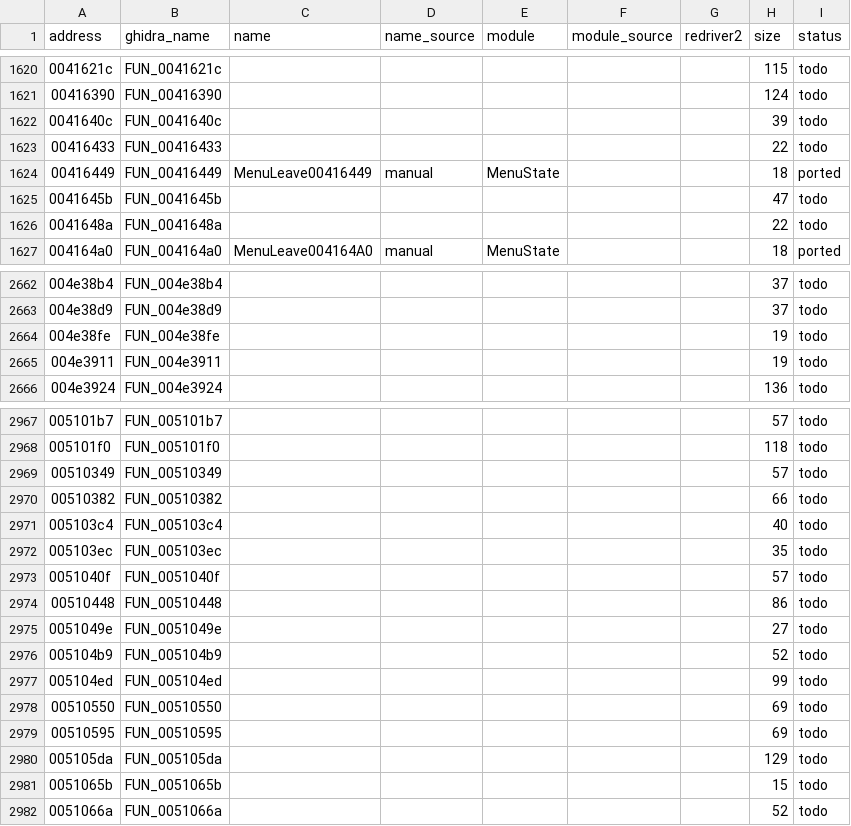
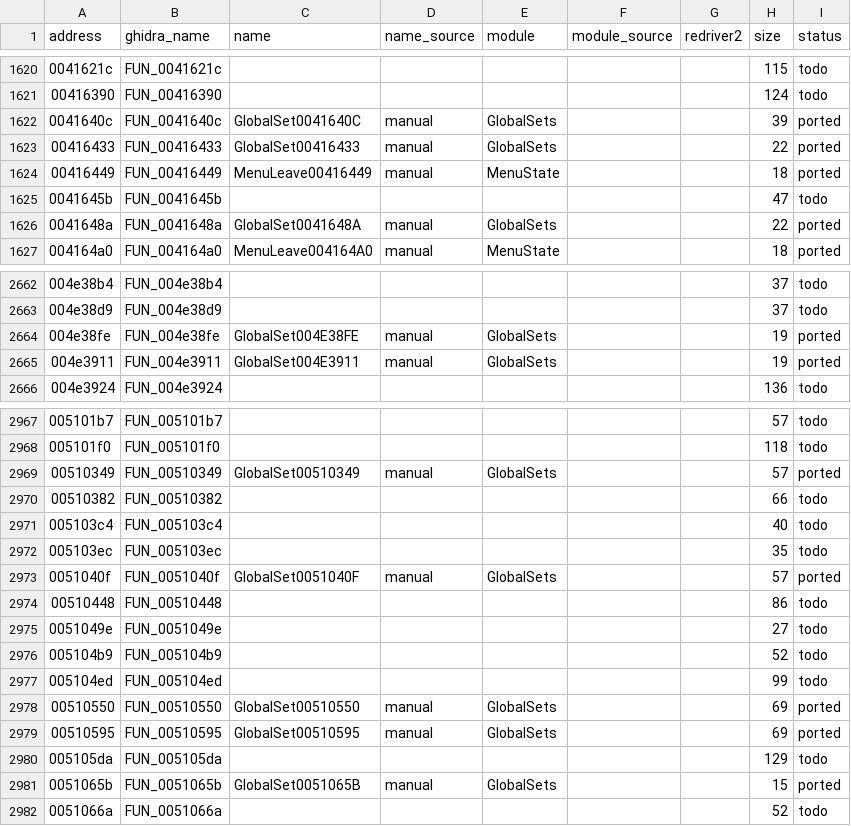
Before and after one commit to r331/driver, a CSV file: docs/functions.csv, drawn as a sheet; only a part is shown, gaps mark what is left out; the diff covers the shown part only.

Commit message:
v0.35: +31 GlobalSet функций

```diff
--- a/docs/functions.csv
+++ b/docs/functions.csv
@@ -1621,7 +1621,7 @@ address,ghidra_name,name,name_source,module,module_source,redriver2,size,status
 00416390,FUN_00416390,,,,,,124,todo
-0041640c,FUN_0041640c,,,,,,39,todo
-00416433,FUN_00416433,,,,,,22,todo
+0041640c,FUN_0041640c,GlobalSet0041640C,manual,GlobalSets,,,39,ported
+00416433,FUN_00416433,GlobalSet00416433,manual,GlobalSets,,,22,ported
 00416449,FUN_00416449,MenuLeave00416449,manual,MenuState,,,18,ported
 0041645b,FUN_0041645b,,,,,,47,todo
-0041648a,FUN_0041648a,,,,,,22,todo
+0041648a,FUN_0041648a,GlobalSet0041648A,manual,GlobalSets,,,22,ported
 004164a0,FUN_004164a0,MenuLeave004164A0,manual,MenuState,,,18,ported
@@ -2663,4 +2663,4 @@ address,ghidra_name,name,name_source,module,module_source,redriver2,size,status
 004e38d9,FUN_004e38d9,,,,,,37,todo
-004e38fe,FUN_004e38fe,,,,,,19,todo
-004e3911,FUN_004e3911,,,,,,19,todo
+004e38fe,FUN_004e38fe,GlobalSet004E38FE,manual,GlobalSets,,,19,ported
+004e3911,FUN_004e3911,GlobalSet004E3911,manual,GlobalSets,,,19,ported
 004e3924,FUN_004e3924,,,,,,136,todo
@@ -2968,3 +2968,3 @@ address,ghidra_name,name,name_source,module,module_source,redriver2,size,status
 005101f0,FUN_005101f0,,,,,,118,todo
-00510349,FUN_00510349,,,,,,57,todo
+00510349,FUN_00510349,GlobalSet00510349,manual,GlobalSets,,,57,ported
 00510382,FUN_00510382,,,,,,66,todo
@@ -2972,3 +2972,3 @@ address,ghidra_name,name,name_source,module,module_source,redriver2,size,status
 005103ec,FUN_005103ec,,,,,,35,todo
-0051040f,FUN_0051040f,,,,,,57,todo
+0051040f,FUN_0051040f,GlobalSet0051040F,manual,GlobalSets,,,57,ported
 00510448,FUN_00510448,,,,,,86,todo
@@ -2977,6 +2977,6 @@ address,ghidra_name,name,name_source,module,module_source,redriver2,size,status
 005104ed,FUN_005104ed,,,,,,99,todo
-00510550,FUN_00510550,,,,,,69,todo
-00510595,FUN_00510595,,,,,,69,todo
+00510550,FUN_00510550,GlobalSet00510550,manual,GlobalSets,,,69,ported
+00510595,FUN_00510595,GlobalSet00510595,manual,GlobalSets,,,69,ported
 005105da,FUN_005105da,,,,,,129,todo
-0051065b,FUN_0051065b,,,,,,15,todo
+0051065b,FUN_0051065b,GlobalSet0051065B,manual,GlobalSets,,,15,ported
 0051066a,FUN_0051066a,,,,,,52,todo
```
Also changed, not shown: 84 edited cells elsewhere in this file, 5 other files.
